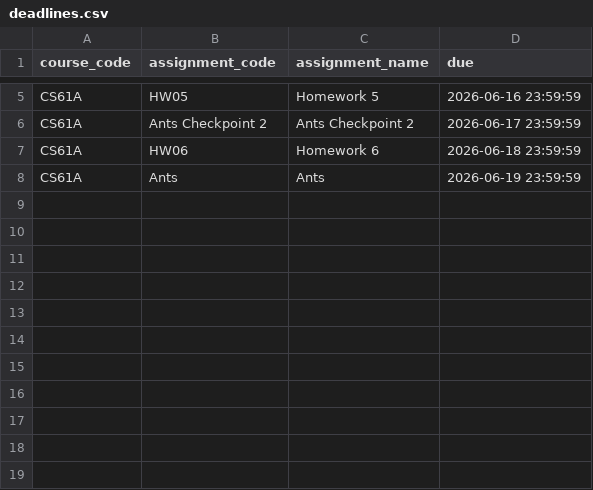
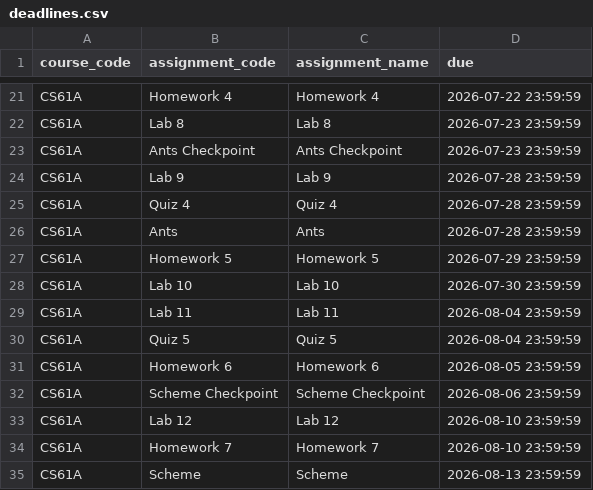
Before and after one commit to AFA-Tooling/remind, a CSV file: services/gradesync_input/shared_data/deadlines.csv, drawn as a sheet; only a part is shown, gaps mark what is left out; removed rows and columns are numbered as before the commit, all else as after; the diff covers the shown part only; the diff names each change by its address in the sheet, - before the commit and + after, or states it on an @@ line.

```diff
--- a/services/gradesync_input/shared_data/deadlines.csv
+++ b/services/gradesync_input/shared_data/deadlines.csv
-B21 (assignment_code): HW05
+B21 (assignment_code): Homework 4
-C21 (assignment_name): Homework 5
+C21 (assignment_name): Homework 4
-D21 (due): 2026-06-16 23:59:59
+D21 (due): 2026-07-22 23:59:59
+row 22: CS61A | Lab 8 | Lab 8 | 2026-07-23 23:59:59
-B23 (assignment_code): Ants Checkpoint 2
+B23 (assignment_code): Ants Checkpoint
-C23 (assignment_name): Ants Checkpoint 2
+C23 (assignment_name): Ants Checkpoint
-D23 (due): 2026-06-17 23:59:59
+D23 (due): 2026-07-23 23:59:59
-row 7: CS61A | HW06 | Homework 6 | 2026-06-18 23:59:59
+row 24: CS61A | Lab 9 | Lab 9 | 2026-07-28 23:59:59
+row 25: CS61A | Quiz 4 | Quiz 4 | 2026-07-28 23:59:59
-D26 (due): 2026-06-19 23:59:59
+D26 (due): 2026-07-28 23:59:59
+row 27: CS61A | Homework 5 | Homework 5 | 2026-07-29 23:59:59
+row 28: CS61A | Lab 10 | Lab 10 | 2026-07-30 23:59:59
+row 29: CS61A | Lab 11 | Lab 11 | 2026-08-04 23:59:59
+row 30: CS61A | Quiz 5 | Quiz 5 | 2026-08-04 23:59:59
+row 31: CS61A | Homework 6 | Homework 6 | 2026-08-05 23:59:59
+row 32: CS61A | Scheme Checkpoint | Scheme Checkpoint | 2026-08-06 23:59:59
+row 33: CS61A | Lab 12 | Lab 12 | 2026-08-10 23:59:59
+row 34: CS61A | Homework 7 | Homework 7 | 2026-08-10 23:59:59
+row 35: CS61A | Scheme | Scheme | 2026-08-13 23:59:59
```
Also changed, not shown: 17 added rows, 1 removed row and 2 edited cells elsewhere in this file, 4 other files.
